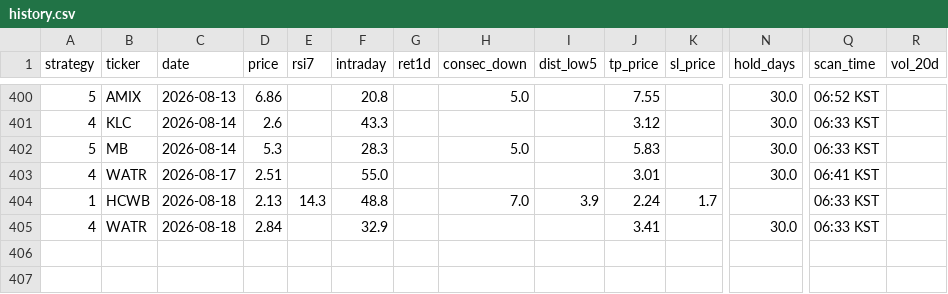
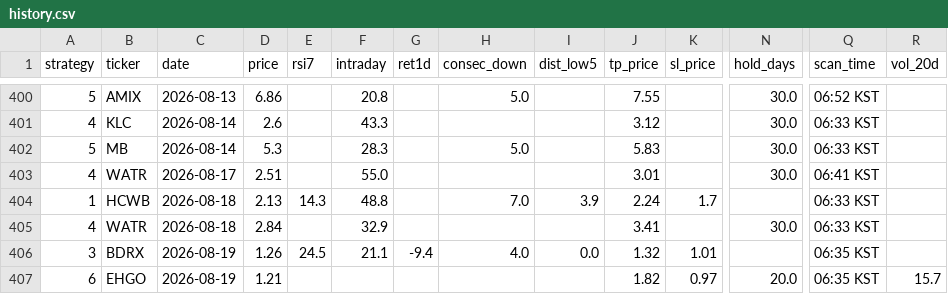
Before and after one commit to jayc950807/surge-scanner, a CSV file: data/history.csv, drawn as a sheet; only a part is shown, gaps mark what is left out; rows hold the shown columns only; the diff names each change by its address in the sheet, - before the commit and + after, or states it on an @@ line.

```diff
--- a/data/history.csv
+++ b/data/history.csv
+row 406: 3 | BDRX | 2026-08-19 | 1.26 | 24.5 | 21.1 | -9.4 | 4.0 | 0.0 | 1.32 | 1.01 |  | 06:35 KST
+row 407: 6 | EHGO | 2026-08-19 | 1.21 |  |  |  |  |  | 1.82 | 0.97 | 20.0 | 06:35 KST | 15.7
```
Also changed, not shown: data/closed_positions.csv, data/open_positions.csv, 3 other files.
